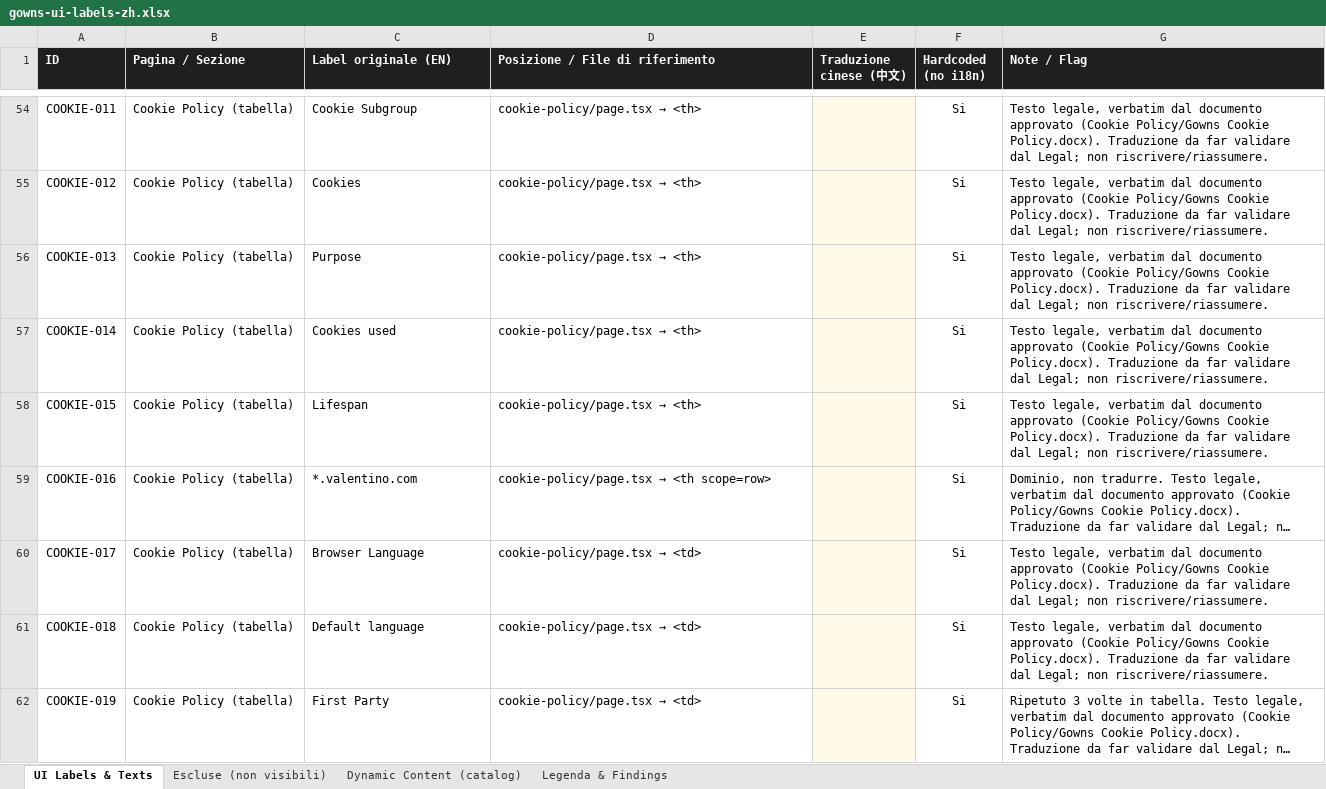
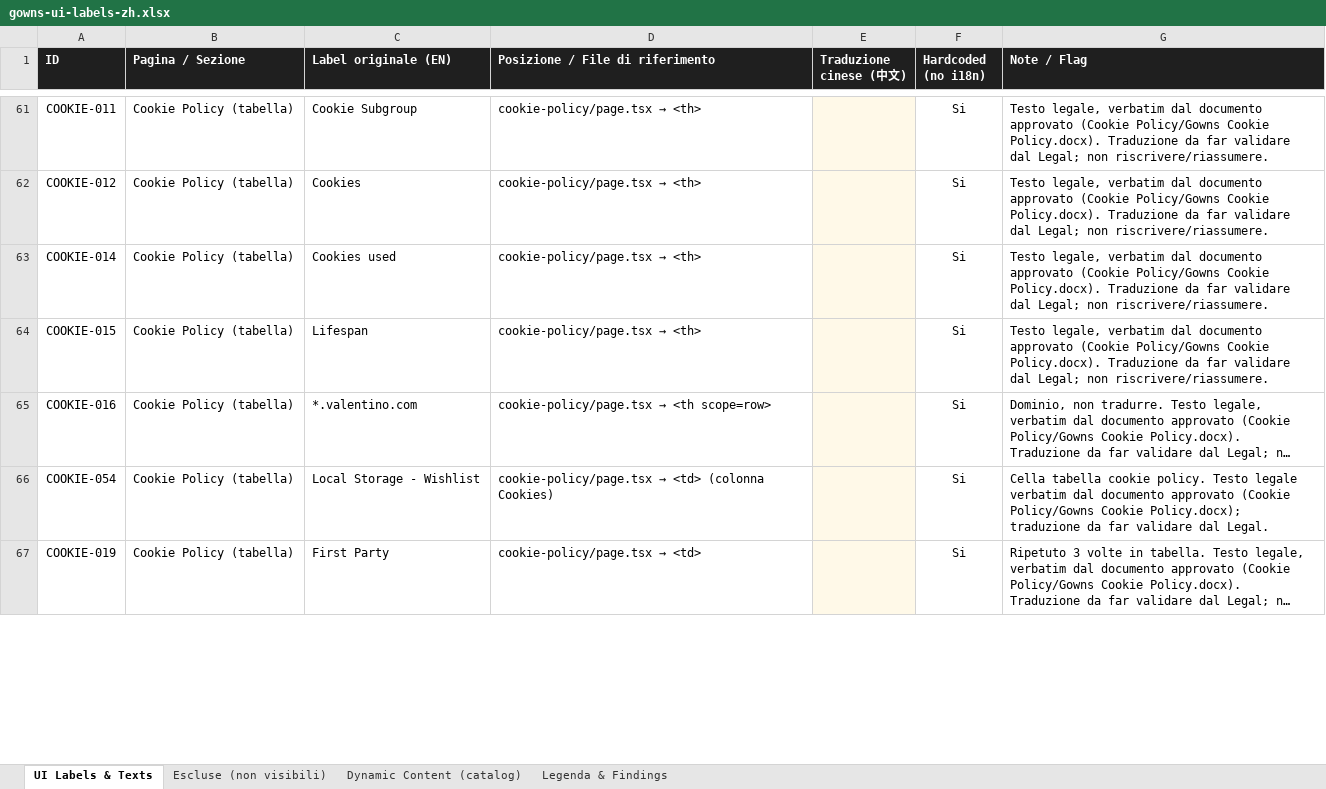
Before and after one commit to vfg-digital/gown-experience, an Excel workbook: docs/gowns-ui-labels-zh.xlsx, sheet UI Labels & Texts, drawn as a sheet; only a part is shown, gaps mark what is left out; long unchanged cells end in …; values as stored, in another font and other column widths than the file's, no borders; removed rows and columns are numbered as before the commit, all else as after; the diff covers the shown part only; the diff names each change by its address in the sheet, - before the commit and + after, or states it on an @@ line.

```diff
--- a/docs/gowns-ui-labels-zh.xlsx (sheet UI Labels & Texts)
+++ b/docs/gowns-ui-labels-zh.xlsx (sheet UI Labels & Texts)
-row 56: COOKIE-013 | Cookie Policy (tabella) | Purpose | cookie-policy/page.tsx → <th> |  | Si | Testo legale, verbatim dal documento approvato (Cookie Policy/Gowns Cookie Policy.docx). Traduzione da far validare dal Legal; non riscrivere/riassumere.
-A66 (ID): COOKIE-017
+A66 (ID): COOKIE-054
-C66 (Label originale (EN)): Browser Language
+C66 (Label originale (EN)): Local Storage - Wishlist
@@ D66 (Posizione / File di riferimento): cookie-policy/page.tsx → <td> → cookie-policy/page.tsx → <td> (colonna Cookies) @@
-G66 (Note / Flag): Testo legale, verbatim dal documento approvato (Cookie Policy/Gowns Cookie Policy.docx). Traduzione da far validare dal Legal; non riscrivere/riassumere.
+G66 (Note / Flag): Cella tabella cookie policy. Testo legale verbatim dal documento approvato (Cookie Policy/Gowns Cookie Policy.docx); traduzione da far validare dal Legal.
-row 61: COOKIE-018 | Cookie Policy (tabella) | Default language | cookie-policy/page.tsx → <td> |  | Si | Testo legale, verbatim dal documento approvato (Cookie Policy/Gowns Cookie Policy.docx). Traduzione da far validare dal Legal; non riscrivere/riassumere.
```
Also changed, not shown: 7 added rows, 4 removed rows and 5 edited cells elsewhere in this sheet, sheet Dynamic Content (catalog), sheet Escluse (non visibili), 11 other files.
